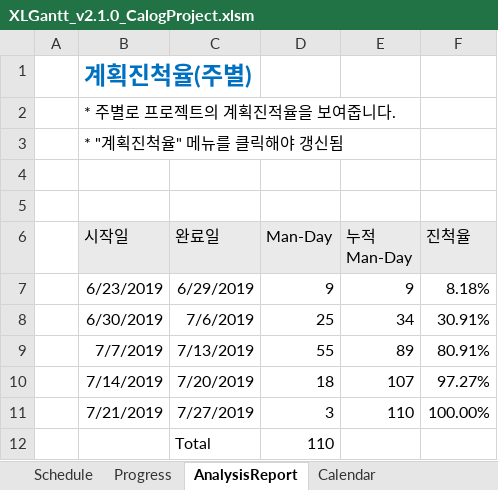
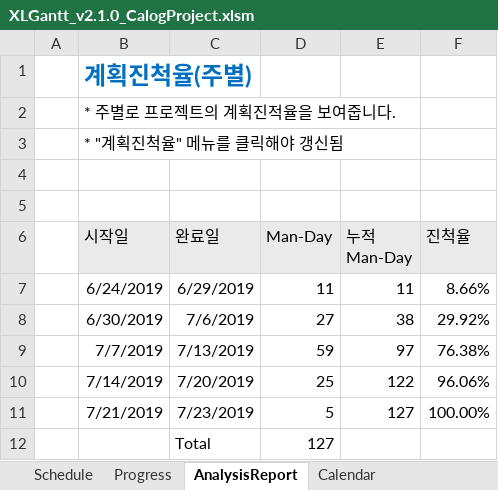
Before and after one commit to johnbaek85/Documents_Calog, an Excel workbook: Schedule/XLGantt_v2.1.0_CalogProject.xlsm, sheet AnalysisReport, drawn as a sheet; values as stored, in another font and other column widths than the file's, no borders; charts and pictures not drawn; removed rows and columns are numbered as before the commit, all else as after; the diff names each change by its address in the sheet, - before the commit and + after, or states it on an @@ line.

Commit message:
Update XLGantt_v2.1.0_CalogProject.xlsm

```diff
--- a/Schedule/XLGantt_v2.1.0_CalogProject.xlsm (sheet AnalysisReport)
+++ b/Schedule/XLGantt_v2.1.0_CalogProject.xlsm (sheet AnalysisReport)
-row 7:  | 6/23/2019 | 6/29/2019 | 9 | 9 | 8.18%
+row 7:  | 6/24/2019 | 6/29/2019 | 11 | 11 | 8.66%
-D8 (Man-Day): 25
+D8 (Man-Day): 27
-E8 (누적 Man-Day): 34
+E8 (누적 Man-Day): 38
-F8 (진척율): 30.91%
+F8 (진척율): 29.92%
-D9 (Man-Day): 55
+D9 (Man-Day): 59
-E9 (누적 Man-Day): 89
+E9 (누적 Man-Day): 97
-F9 (진척율): 80.91%
+F9 (진척율): 76.38%
-D10 (Man-Day): 18
+D10 (Man-Day): 25
-E10 (누적 Man-Day): 107
+E10 (누적 Man-Day): 122
-F10 (진척율): 97.27%
+F10 (진척율): 96.06%
-C11 (완료일): 7/27/2019
+C11 (완료일): 7/23/2019
-D11 (Man-Day): 3
+D11 (Man-Day): 5
-E11 (누적 Man-Day): 110
+E11 (누적 Man-Day): 127
-D12 (Man-Day): 110
+D12 (Man-Day): 127
```
Also changed, not shown: charts or pictures.
